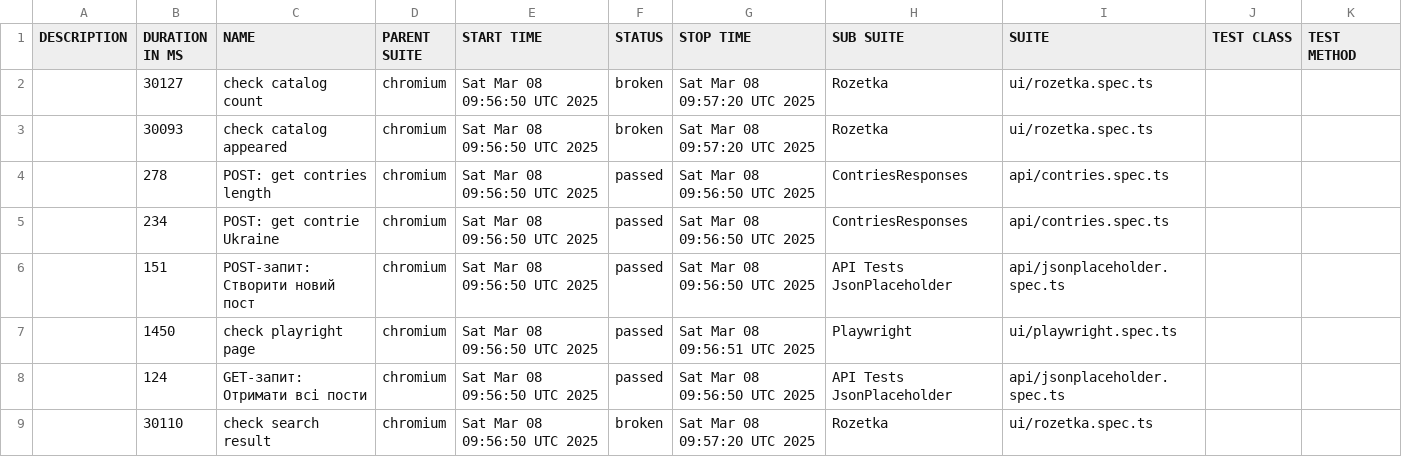
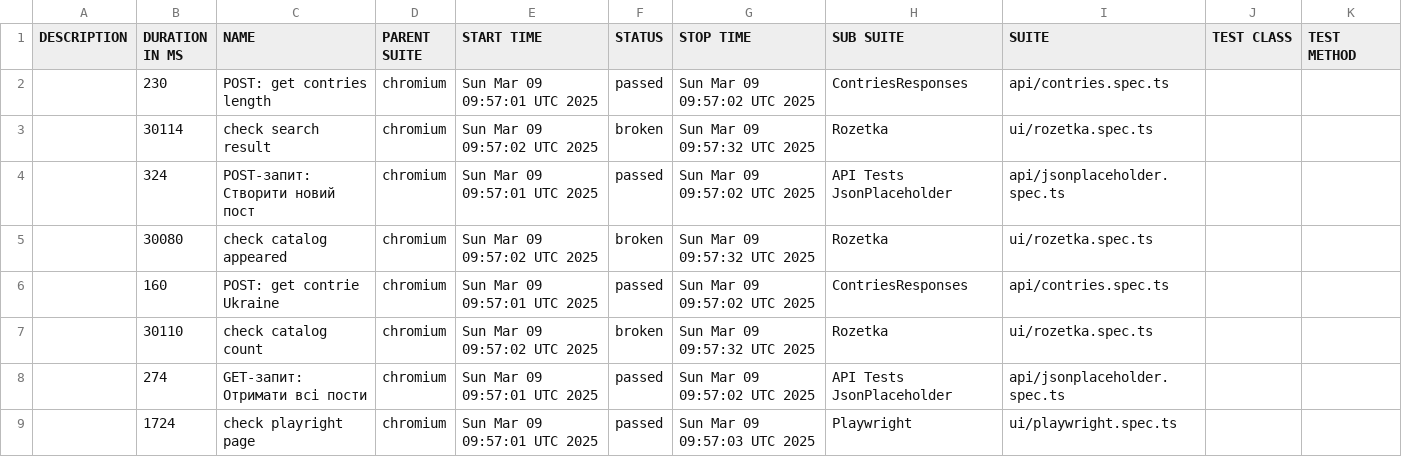
Before and after one commit to Vanecheek/new_IVAN_tests_playwrite, a CSV file: data/suites.csv, drawn as a sheet.

```diff
--- a/data/suites.csv
+++ b/data/suites.csv
@@ -1,9 +1,9 @@
 "DESCRIPTION","DURATION IN MS","NAME","PARENT SUITE","START TIME","STATUS","STOP TIME","SUB SUITE","SUITE","TEST CLASS","TEST METHOD"
-"","30127","check catalog count","chromium","Sat Mar 08 09:56:50 UTC 2025","broken","Sat Mar 08 09:57:20 UTC 2025","Rozetka","ui/rozetka.spec.ts","",""
-"","30093","check catalog appeared","chromium","Sat Mar 08 09:56:50 UTC 2025","broken","Sat Mar 08 09:57:20 UTC 2025","Rozetka","ui/rozetka.spec.ts","",""
-"","278","POST: get contries length","chromium","Sat Mar 08 09:56:50 UTC 2025","passed","Sat Mar 08 09:56:50 UTC 2025","ContriesResponses","api/contries.spec.ts","",""
-"","234","POST: get contrie Ukraine","chromium","Sat Mar 08 09:56:50 UTC 2025","passed","Sat Mar 08 09:56:50 UTC 2025","ContriesResponses","api/contries.spec.ts","",""
-"","151","POST-запит: Створити новий пост","chromium","Sat Mar 08 09:56:50 UTC 2025","passed","Sat Mar 08 09:56:50 UTC 2025","API Tests JsonPlaceholder","api/jsonplaceholder.spec.ts","",""
-"","1450","check playright page","chromium","Sat Mar 08 09:56:50 UTC 2025","passed","Sat Mar 08 09:56:51 UTC 2025","Playwright","ui/playwright.spec.ts","",""
-"","124","GET-запит: Отримати всі пости","chromium","Sat Mar 08 09:56:50 UTC 2025","passed","Sat Mar 08 09:56:50 UTC 2025","API Tests JsonPlaceholder","api/jsonplaceholder.spec.ts","",""
-"","30110","check search result","chromium","Sat Mar 08 09:56:50 UTC 2025","broken","Sat Mar 08 09:57:20 UTC 2025","Rozetka","ui/rozetka.spec.ts","",""
+"","230","POST: get contries length","chromium","Sun Mar 09 09:57:01 UTC 2025","passed","Sun Mar 09 09:57:02 UTC 2025","ContriesResponses","api/contries.spec.ts","",""
+"","30114","check search result","chromium","Sun Mar 09 09:57:02 UTC 2025","broken","Sun Mar 09 09:57:32 UTC 2025","Rozetka","ui/rozetka.spec.ts","",""
+"","324","POST-запит: Створити новий пост","chromium","Sun Mar 09 09:57:01 UTC 2025","passed","Sun Mar 09 09:57:02 UTC 2025","API Tests JsonPlaceholder","api/jsonplaceholder.spec.ts","",""
+"","30080","check catalog appeared","chromium","Sun Mar 09 09:57:02 UTC 2025","broken","Sun Mar 09 09:57:32 UTC 2025","Rozetka","ui/rozetka.spec.ts","",""
+"","160","POST: get contrie Ukraine","chromium","Sun Mar 09 09:57:01 UTC 2025","passed","Sun Mar 09 09:57:02 UTC 2025","ContriesResponses","api/contries.spec.ts","",""
+"","30110","check catalog count","chromium","Sun Mar 09 09:57:02 UTC 2025","broken","Sun Mar 09 09:57:32 UTC 2025","Rozetka","ui/rozetka.spec.ts","",""
+"","274","GET-запит: Отримати всі пости","chromium","Sun Mar 09 09:57:01 UTC 2025","passed","Sun Mar 09 09:57:02 UTC 2025","API Tests JsonPlaceholder","api/jsonplaceholder.spec.ts","",""
+"","1724","check playright page","chromium","Sun Mar 09 09:57:01 UTC 2025","passed","Sun Mar 09 09:57:03 UTC 2025","Playwright","ui/playwright.spec.ts","",""
```
Also changed, not shown: 39 other files.
